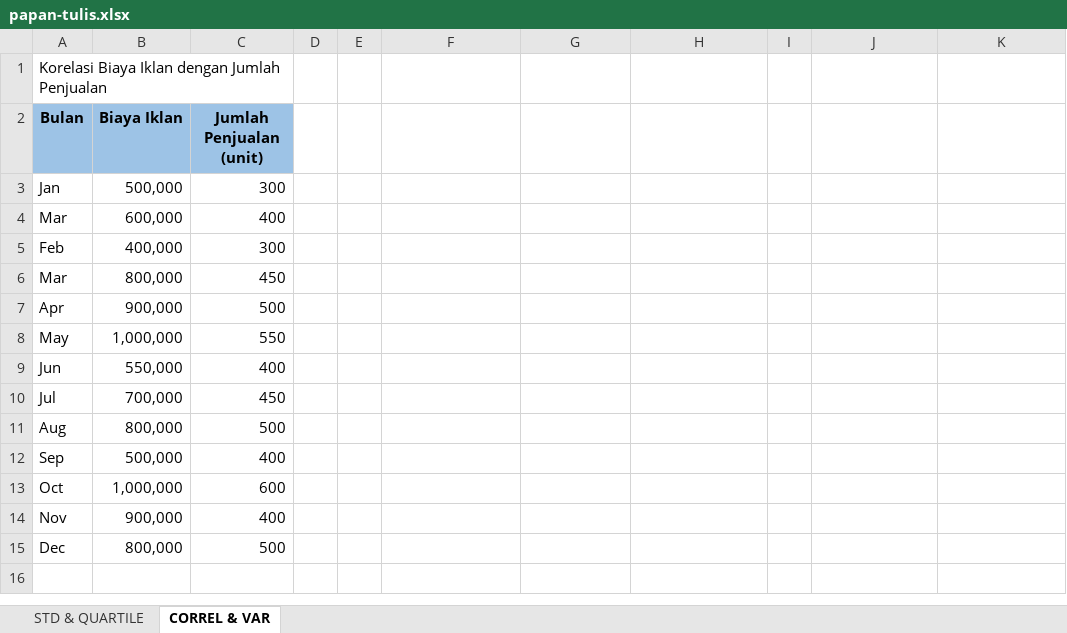
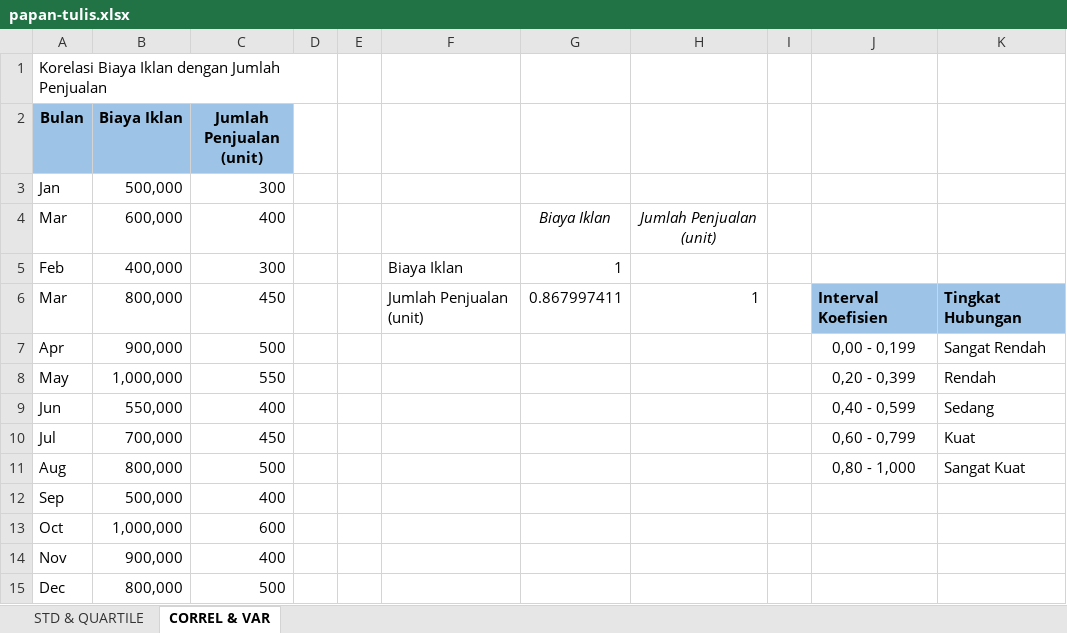
Before and after one commit to aviz99/1-data-analyst-data-scientist-data-engineer, an Excel workbook: 1-microsoft-excel/5-papan-tulis/papan-tulis.xlsx, sheet CORREL & VAR, drawn as a sheet; values as stored, in another font and other column widths than the file's, no borders; the diff names each change by its address in the sheet, - before the commit and + after, or states it on an @@ line.

```diff
--- a/1-microsoft-excel/5-papan-tulis/papan-tulis.xlsx (sheet CORREL & VAR)
+++ b/1-microsoft-excel/5-papan-tulis/papan-tulis.xlsx (sheet CORREL & VAR)
-A1:C1 merged
+A1:D1 merged
-G4: (empty)
+G4: Biaya Iklan
-H4: (empty)
+H4: Jumlah Penjualan (unit)
-F5: (empty)
+F5: Biaya Iklan
-G5: (empty)
+G5: 1
-F6: (empty)
+F6: Jumlah Penjualan (unit)
-G6: (empty)
+G6: 0.867997411
-H6: (empty)
+H6: 1
-J6: (empty)
+J6: Interval Koefisien
-J6:K6 fill: none
+J6:K6 fill: #9DC3E6
-K6: (empty)
+K6: Tingkat Hubungan
-J7: (empty)
+J7: 0,00 - 0,199
-K7: (empty)
+K7: Sangat Rendah
-J8: (empty)
+J8: 0,20 - 0,399
-K8: (empty)
+K8: Rendah
-J9: (empty)
+J9: 0,40 - 0,599
-K9: (empty)
+K9: Sedang
-J10: (empty)
+J10: 0,60 - 0,799
-K10: (empty)
+K10: Kuat
-J11: (empty)
+J11: 0,80 - 1,000
-K11: (empty)
+K11: Sangat Kuat
```
Also changed, not shown: 1-microsoft-excel/2-adhoc-request/adhoc-request.xlsx, 8 other files.
